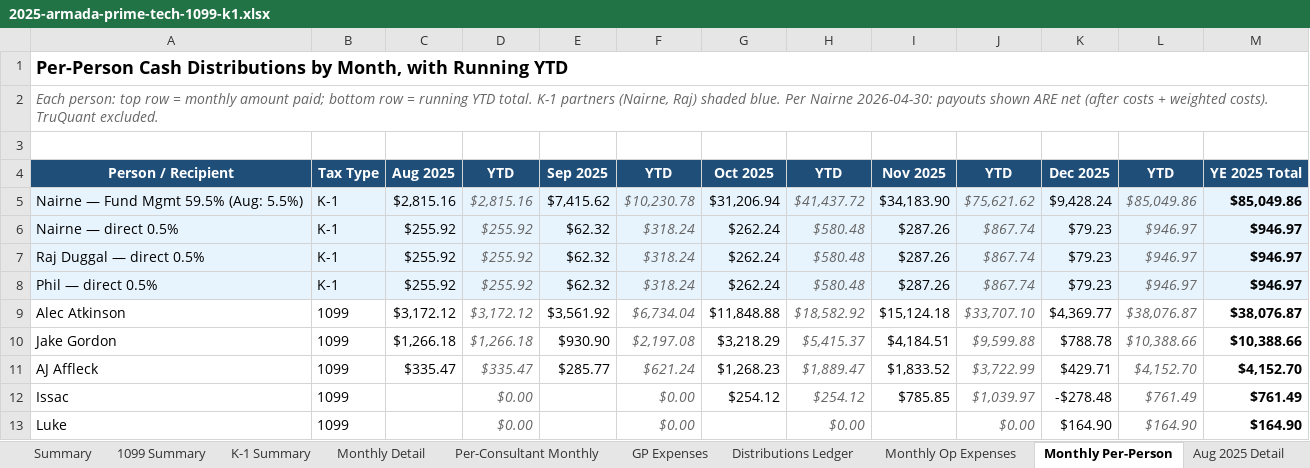
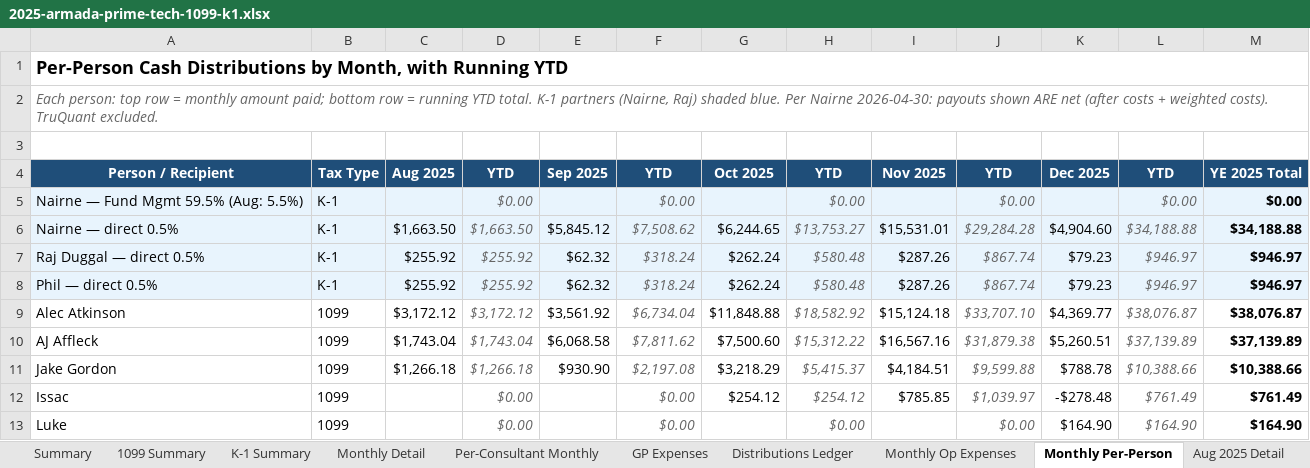
Before and after one commit to theastark1-cpu/claude-central-hub, an Excel workbook: 2025-armada-prime-tech-1099-k1.xlsx, sheet Monthly Per-Person, drawn as a sheet; only a part is shown; values as stored, in another font and other column widths than the file's, no borders; removed rows and columns are numbered as before the commit, all else as after; the diff covers the shown part only; the diff names each change by its address in the sheet, - before the commit and + after, or states it on an @@ line.

```diff
--- a/2025-armada-prime-tech-1099-k1.xlsx (sheet Monthly Per-Person)
+++ b/2025-armada-prime-tech-1099-k1.xlsx (sheet Monthly Per-Person)
-C5: $2,815.16
+C5: (empty)
-D5: $2,815.16
+D5: $0.00
-E5: $7,415.62
+E5: (empty)
-F5: $10,230.78
+F5: $0.00
-G5: $31,206.94
+G5: (empty)
-H5: $41,437.72
+H5: $0.00
-I5: $34,183.90
+I5: (empty)
-J5: $75,621.62
+J5: $0.00
-K5: $9,428.24
+K5: (empty)
-L5: $85,049.86
+L5: $0.00
-M5: $85,049.86
+M5: $0.00
-C6: $255.92
+C6: $1,663.50
-D6: $255.92
+D6: $1,663.50
-E6: $62.32
+E6: $5,845.12
-F6: $318.24
+F6: $7,508.62
-G6: $262.24
+G6: $6,244.65
-H6: $580.48
+H6: $13,753.27
-I6: $287.26
+I6: $15,531.01
-J6: $867.74
+J6: $29,284.28
-K6: $79.23
+K6: $4,904.60
-L6: $946.97
+L6: $34,188.88
-M6: $946.97
+M6: $34,188.88
+row 10: AJ Affleck | 1099 | $1,743.04 | $1,743.04 | $6,068.58 | $7,811.62 | $7,500.60 | $15,312.22 | $16,567.16 | $31,879.38 | $5,260.51 | $37,139.89 | $37,139.89
-row 11: AJ Affleck | 1099 | $335.47 | $335.47 | $285.77 | $621.24 | $1,268.23 | $1,889.47 | $1,833.52 | $3,722.99 | $429.71 | $4,152.70 | $4,152.70
```
Also changed, not shown: 33 edited cells elsewhere in this sheet, sheet Distributions Ledger, sheet Sep 2025 Detail, sheet Nov 2025 Detail, sheet Oct 2025 Detail, sheet Aug 2025 Detail, sheet Dec 2025 Detail, 3 more sheets, monily-package/06_Bonus_Detailed_Workbook.xlsx, monily-package/Monily_Tax_Package_2025.xlsx, 4 other files.
